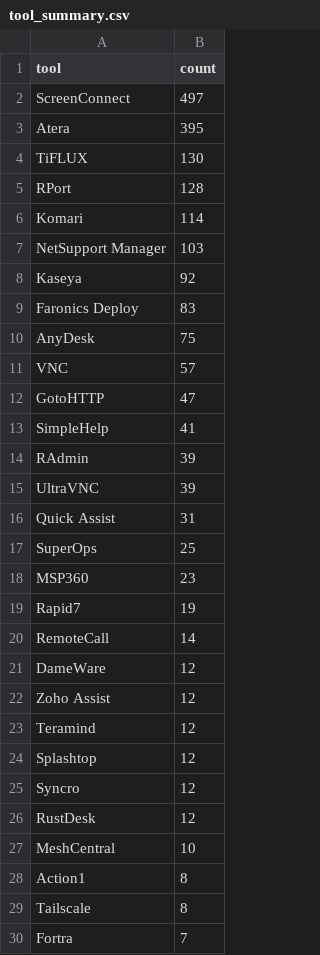
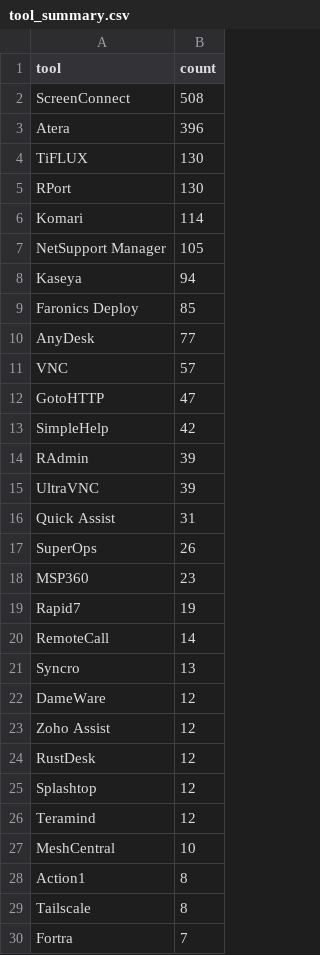
Before and after one commit to Threat-Hunting-Journal/RMM-Tool-Tracking, a CSV file: docs/tool_summary.csv, drawn as a sheet; only a part is shown.

```diff
--- a/docs/tool_summary.csv
+++ b/docs/tool_summary.csv
@@ -1,14 +1,14 @@
 tool,count
-ScreenConnect,497
-Atera,395
+ScreenConnect,508
+Atera,396
 TiFLUX,130
-RPort,128
+RPort,130
 Komari,114
-NetSupport Manager,103
-Kaseya,92
-Faronics Deploy,83
-AnyDesk,75
+NetSupport Manager,105
+Kaseya,94
+Faronics Deploy,85
+AnyDesk,77
 VNC,57
 GotoHTTP,47
-SimpleHelp,41
+SimpleHelp,42
 RAdmin,39
@@ -16,3 +16,3 @@ UltraVNC,39
 Quick Assist,31
-SuperOps,25
+SuperOps,26
 MSP360,23
@@ -20,8 +20,8 @@ Rapid7,19
 RemoteCall,14
+Syncro,13
 DameWare,12
 Zoho Assist,12
+RustDesk,12
+Splashtop,12
 Teramind,12
-Splashtop,12
-Syncro,12
-RustDesk,12
 MeshCentral,10
```
Also changed, not shown: docs/findings.csv, findings.csv, 1 other file.
